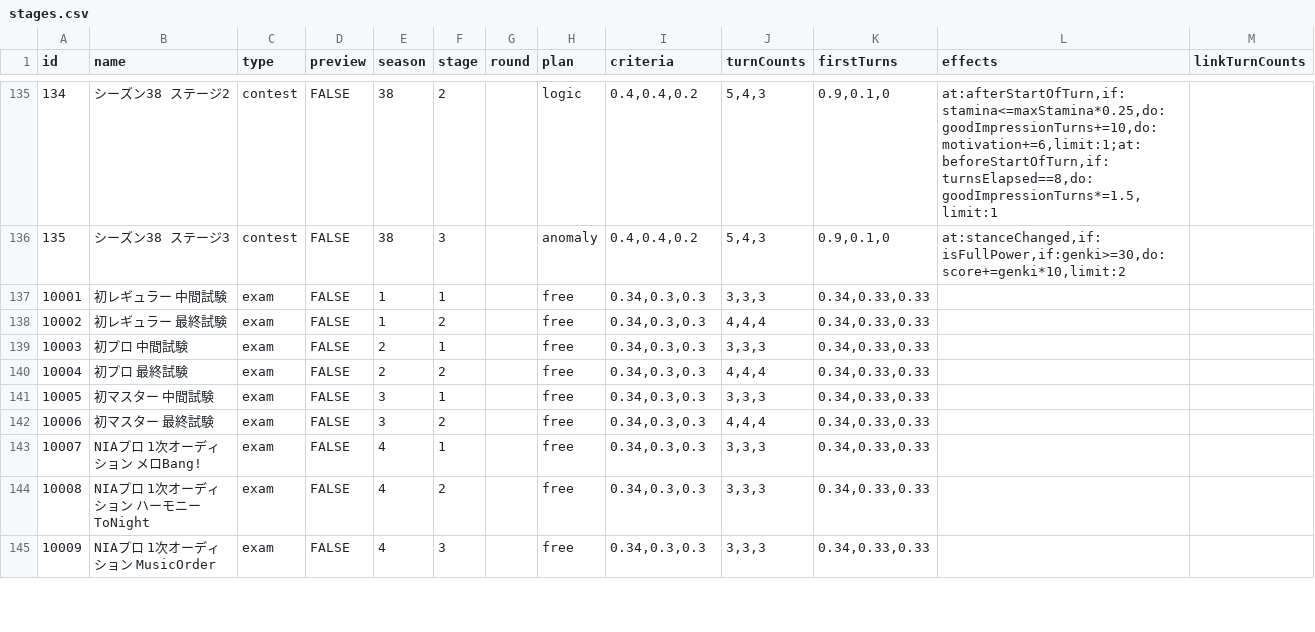
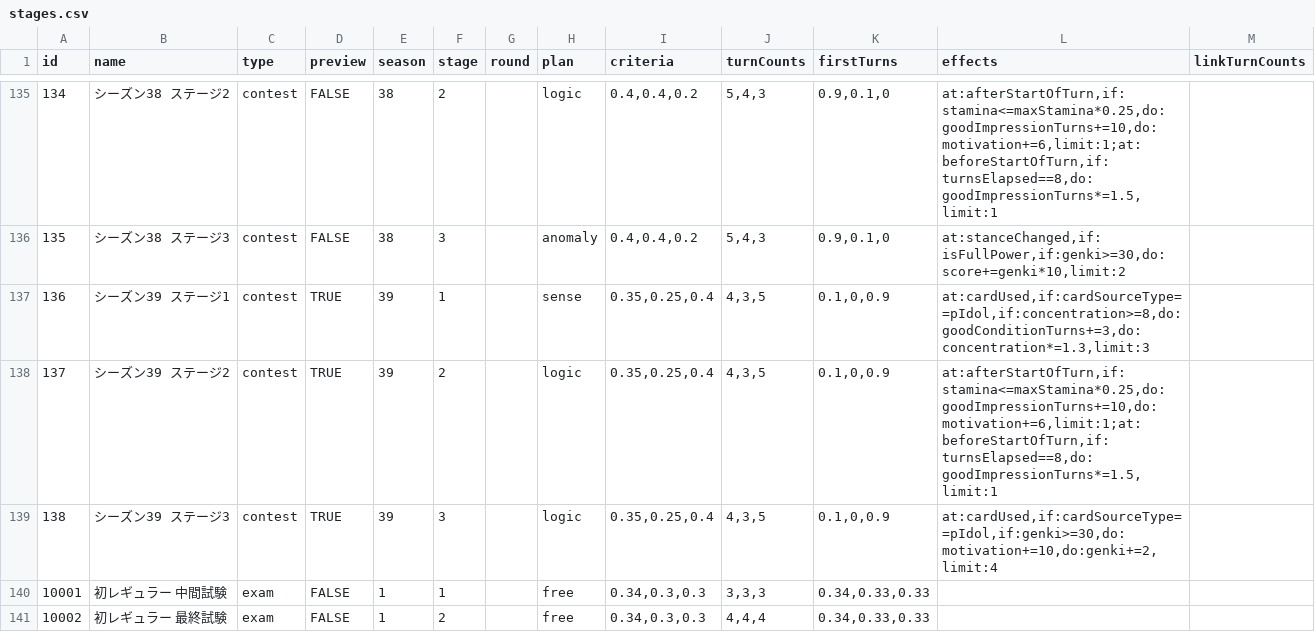
Before and after one commit to unoeins/gakumas-tools, a CSV file: packages/gakumas-data/csv/stages.csv, drawn as a sheet; only a part is shown, gaps mark what is left out; the shorter side is filled out with more unchanged rows.

Commit message:
Add contest season 39 preview

```diff
--- a/packages/gakumas-data/csv/stages.csv
+++ b/packages/gakumas-data/csv/stages.csv
@@ -136,2 +136,5 @@ id,name,type,preview,season,stage,round,plan,criteria,turnCounts,firstTurns,effe
 135,シーズン38 ステージ3,contest,FALSE,38,3,,anomaly,"0.4,0.4,0.2","5,4,3","0.9,0.1,0","at:stanceChanged,if:isFullPower,if:genki>=30,do:score+=genki*10,limit:2",
+136,シーズン39 ステージ1,contest,TRUE,39,1,,sense,"0.35,0.25,0.4","4,3,5","0.1,0,0.9","at:cardUsed,if:cardSourceType==pIdol,if:concentration>=8,do:goodConditionTurns+=3,do:concentration*=1.3,limit:3",
+137,シーズン39 ステージ2,contest,TRUE,39,2,,logic,"0.35,0.25,0.4","4,3,5","0.1,0,0.9","at:afterStartOfTurn,if:stamina<=maxStamina*0.25,do:goodImpressionTurns+=10,do:motivation+=6,limit:1;at:beforeStartOfTurn,if:turnsElapsed==8,do:goodImpressionTurns*=1.5,limit:1",
+138,シーズン39 ステージ3,contest,TRUE,39,3,,logic,"0.35,0.25,0.4","4,3,5","0.1,0,0.9","at:cardUsed,if:cardSourceType==pIdol,if:genki>=30,do:motivation+=10,do:genki+=2,limit:4",
 10001,初レギュラー 中間試験,exam,FALSE,1,1,,free,"0.34,0.3,0.3","3,3,3","0.34,0.33,0.33",,
```
Also changed, not shown: 1 other file.
